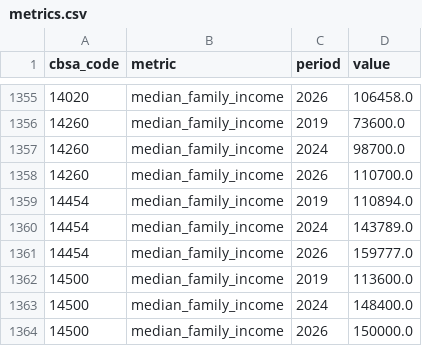
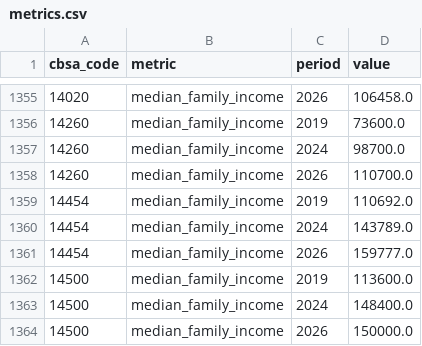
Before and after one commit to sebastianwys/big-shoulders, a CSV file: data/raw/hud/metrics.csv, drawn as a sheet; only a part is shown, gaps mark what is left out; the diff covers the shown part only.

```diff
--- a/data/raw/hud/metrics.csv
+++ b/data/raw/hud/metrics.csv
@@ -1358,3 +1358,3 @@ cbsa_code,metric,period,value
 14260,median_family_income,2026,110700.0
-14454,median_family_income,2019,110894.0
+14454,median_family_income,2019,110692.0
 14454,median_family_income,2024,143789.0
```
Also changed, not shown: 12 edited cells elsewhere in this file, data/raw/zillow_extras/metrics.csv, 9 other files.
